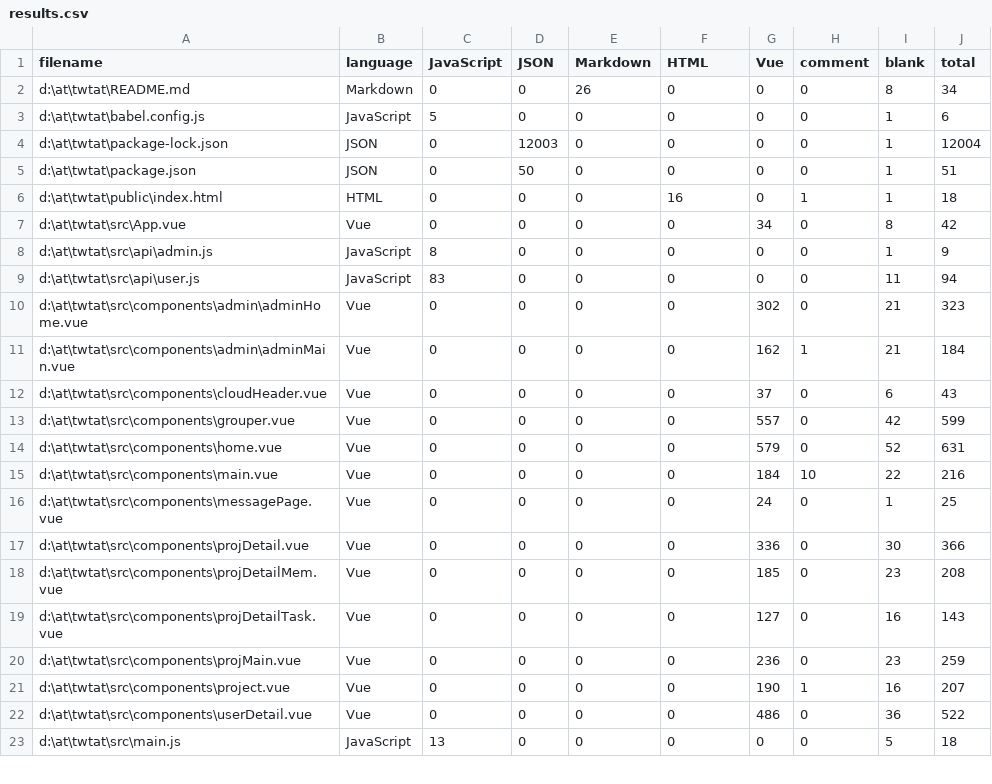
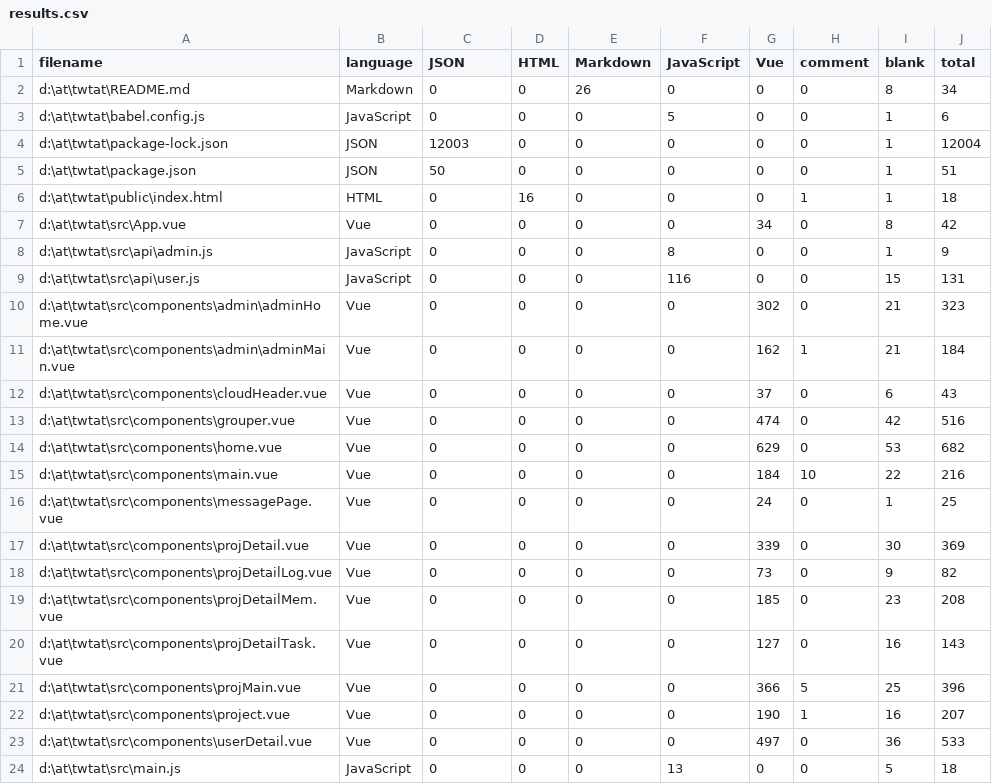
Before and after one commit to TWT-At/FrontEnd, a CSV file: .VSCodeCounter/results.csv, drawn as a sheet; only a part is shown; the diff covers the shown part only.

```diff
--- a/.VSCodeCounter/results.csv
+++ b/.VSCodeCounter/results.csv
@@ -1,10 +1,10 @@
-"filename", "language", "JavaScript", "JSON", "Markdown", "HTML", "Vue", "comment", "blank", "total"
+"filename", "language", "JSON", "HTML", "Markdown", "JavaScript", "Vue", "comment", "blank", "total"
 "d:\at\twtat\README.md", "Markdown", 0, 0, 26, 0, 0, 0, 8, 34
-"d:\at\twtat\babel.config.js", "JavaScript", 5, 0, 0, 0, 0, 0, 1, 6
-"d:\at\twtat\package-lock.json", "JSON", 0, 12003, 0, 0, 0, 0, 1, 12004
-"d:\at\twtat\package.json", "JSON", 0, 50, 0, 0, 0, 0, 1, 51
-"d:\at\twtat\public\index.html", "HTML", 0, 0, 0, 16, 0, 1, 1, 18
+"d:\at\twtat\babel.config.js", "JavaScript", 0, 0, 0, 5, 0, 0, 1, 6
+"d:\at\twtat\package-lock.json", "JSON", 12003, 0, 0, 0, 0, 0, 1, 12004
+"d:\at\twtat\package.json", "JSON", 50, 0, 0, 0, 0, 0, 1, 51
+"d:\at\twtat\public\index.html", "HTML", 0, 16, 0, 0, 0, 1, 1, 18
 "d:\at\twtat\src\App.vue", "Vue", 0, 0, 0, 0, 34, 0, 8, 42
-"d:\at\twtat\src\api\admin.js", "JavaScript", 8, 0, 0, 0, 0, 0, 1, 9
-"d:\at\twtat\src\api\user.js", "JavaScript", 83, 0, 0, 0, 0, 0, 11, 94
+"d:\at\twtat\src\api\admin.js", "JavaScript", 0, 0, 0, 8, 0, 0, 1, 9
+"d:\at\twtat\src\api\user.js", "JavaScript", 0, 0, 0, 116, 0, 0, 15, 131
 "d:\at\twtat\src\components\admin\adminHome.vue", "Vue", 0, 0, 0, 0, 302, 0, 21, 323
@@ -12,12 +12,13 @@
 "d:\at\twtat\src\components\cloudHeader.vue", "Vue", 0, 0, 0, 0, 37, 0, 6, 43
-"d:\at\twtat\src\components\grouper.vue", "Vue", 0, 0, 0, 0, 557, 0, 42, 599
-"d:\at\twtat\src\components\home.vue", "Vue", 0, 0, 0, 0, 579, 0, 52, 631
+"d:\at\twtat\src\components\grouper.vue", "Vue", 0, 0, 0, 0, 474, 0, 42, 516
+"d:\at\twtat\src\components\home.vue", "Vue", 0, 0, 0, 0, 629, 0, 53, 682
 "d:\at\twtat\src\components\main.vue", "Vue", 0, 0, 0, 0, 184, 10, 22, 216
 "d:\at\twtat\src\components\messagePage.vue", "Vue", 0, 0, 0, 0, 24, 0, 1, 25
-"d:\at\twtat\src\components\projDetail.vue", "Vue", 0, 0, 0, 0, 336, 0, 30, 366
+"d:\at\twtat\src\components\projDetail.vue", "Vue", 0, 0, 0, 0, 339, 0, 30, 369
+"d:\at\twtat\src\components\projDetailLog.vue", "Vue", 0, 0, 0, 0, 73, 0, 9, 82
 "d:\at\twtat\src\components\projDetailMem.vue", "Vue", 0, 0, 0, 0, 185, 0, 23, 208
 "d:\at\twtat\src\components\projDetailTask.vue", "Vue", 0, 0, 0, 0, 127, 0, 16, 143
-"d:\at\twtat\src\components\projMain.vue", "Vue", 0, 0, 0, 0, 236, 0, 23, 259
+"d:\at\twtat\src\components\projMain.vue", "Vue", 0, 0, 0, 0, 366, 5, 25, 396
 "d:\at\twtat\src\components\project.vue", "Vue", 0, 0, 0, 0, 190, 1, 16, 207
-"d:\at\twtat\src\components\userDetail.vue", "Vue", 0, 0, 0, 0, 486, 0, 36, 522
-"d:\at\twtat\src\main.js", "JavaScript", 13, 0, 0, 0, 0, 0, 5, 18
+"d:\at\twtat\src\components\userDetail.vue", "Vue", 0, 0, 0, 0, 497, 0, 36, 533
+"d:\at\twtat\src\main.js", "JavaScript", 0, 0, 0, 13, 0, 0, 5, 18
```
Also changed, not shown: 27 edited cells elsewhere in this file, 4 other files.
